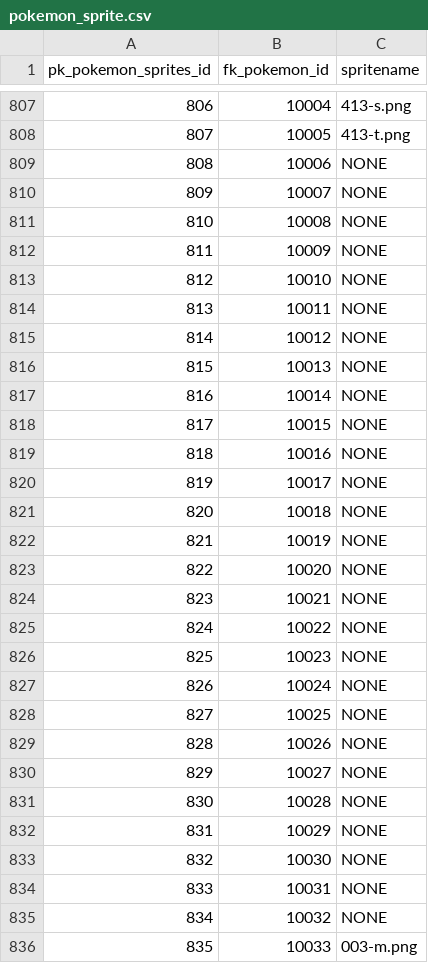
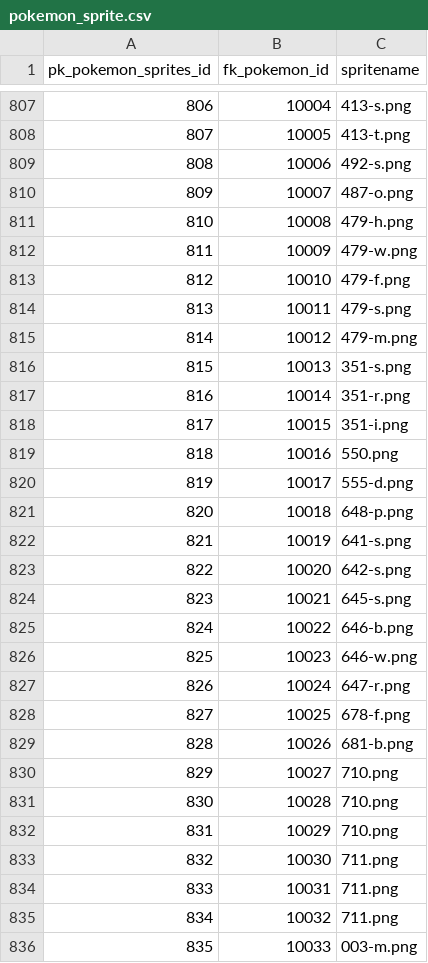
Before and after one commit to aulb/pokevis-old, a CSV file: lib/data/pokemon_sprite.csv, drawn as a sheet; only a part is shown, gaps mark what is left out; the diff covers the shown part only.

Commit message:
Pokemon sprites fully mapped v1, more missing sprites discovered
pokemon sprite table done

```diff
--- a/lib/data/pokemon_sprite.csv
+++ b/lib/data/pokemon_sprite.csv
@@ -808,29 +808,29 @@ pk_pokemon_sprites_id,fk_pokemon_id,spritename
 807,10005,413-t.png
-808,10006,NONE
-809,10007,NONE
-810,10008,NONE
-811,10009,NONE
-812,10010,NONE
-813,10011,NONE
-814,10012,NONE
-815,10013,NONE
-816,10014,NONE
-817,10015,NONE
-818,10016,NONE
-819,10017,NONE
-820,10018,NONE
-821,10019,NONE
-822,10020,NONE
-823,10021,NONE
-824,10022,NONE
-825,10023,NONE
-826,10024,NONE
-827,10025,NONE
-828,10026,NONE
-829,10027,NONE
-830,10028,NONE
-831,10029,NONE
-832,10030,NONE
-833,10031,NONE
-834,10032,NONE
+808,10006,492-s.png
+809,10007,487-o.png
+810,10008,479-h.png
+811,10009,479-w.png
+812,10010,479-f.png
+813,10011,479-s.png
+814,10012,479-m.png
+815,10013,351-s.png
+816,10014,351-r.png
+817,10015,351-i.png
+818,10016,550.png
+819,10017,555-d.png
+820,10018,648-p.png
+821,10019,641-s.png
+822,10020,642-s.png
+823,10021,645-s.png
+824,10022,646-b.png
+825,10023,646-w.png
+826,10024,647-r.png
+827,10025,678-f.png
+828,10026,681-b.png
+829,10027,710.png
+830,10028,710.png
+831,10029,710.png
+832,10030,711.png
+833,10031,711.png
+834,10032,711.png
 835,10033,003-m.png
```
Also changed, not shown: 57 edited cells elsewhere in this file, 11 other files.
